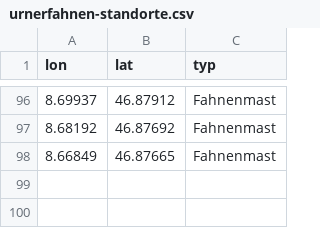
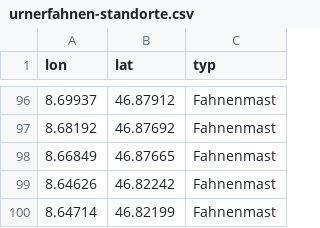
Before and after one commit to polettif/urnerfahnen, a CSV file: urnerfahnen-standorte.csv, drawn as a sheet; only a part is shown, gaps mark what is left out.

Commit message:
add locations

```diff
--- a/urnerfahnen-standorte.csv
+++ b/urnerfahnen-standorte.csv
@@ -98 +98,3 @@ lon,lat,typ
 8.66849,46.87665,Fahnenmast
+8.64626,46.82242,Fahnenmast
+8.64714,46.82199,Fahnenmast
```
